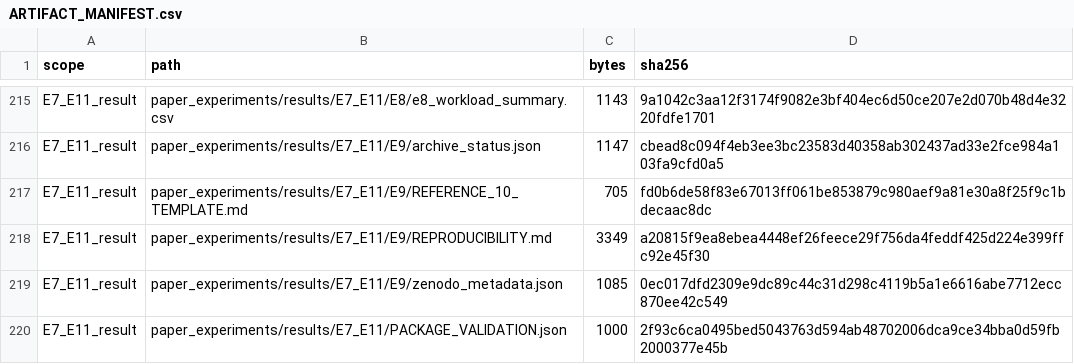
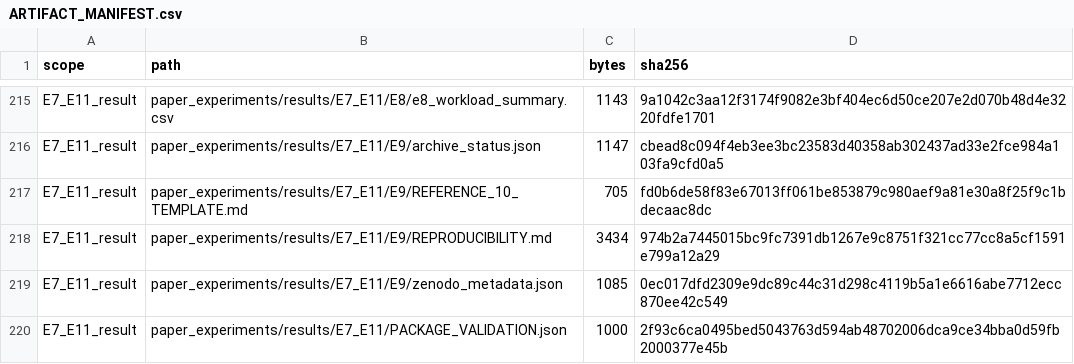
Before and after one commit to MaTaha-ualr/Synthetic-Occupancy-Generator-data_pipeline, a CSV file: paper_experiments/results/E7_E11/ARTIFACT_MANIFEST.csv, drawn as a sheet; only a part is shown, gaps mark what is left out.

```diff
--- a/paper_experiments/results/E7_E11/ARTIFACT_MANIFEST.csv
+++ b/paper_experiments/results/E7_E11/ARTIFACT_MANIFEST.csv
@@ -217,3 +217,3 @@ E7_E11_result,paper_experiments/results/E7_E11/E9/archive_status.json,1147,cbead
 E7_E11_result,paper_experiments/results/E7_E11/E9/REFERENCE_10_TEMPLATE.md,705,fd0b6de58f83e67013ff061be853879c980aef9a81e30a8f25f9c1bdecaac8dc
-E7_E11_result,paper_experiments/results/E7_E11/E9/REPRODUCIBILITY.md,3349,a20815f9ea8ebea4448ef26feece29f756da4feddf425d224e399ffc92e45f30
+E7_E11_result,paper_experiments/results/E7_E11/E9/REPRODUCIBILITY.md,3434,974b2a7445015bc9fc7391db1267e9c8751f321cc77cc8a5cf1591e799a12a29
 E7_E11_result,paper_experiments/results/E7_E11/E9/zenodo_metadata.json,1085,0ec017dfd2309e9dc89c44c31d298c4119b5a1e6616abe7712ecc870ee42c549
```
Also changed, not shown: paper_experiments/results/E2_E6/ARTIFACT_MANIFEST.csv, 2 other files.
